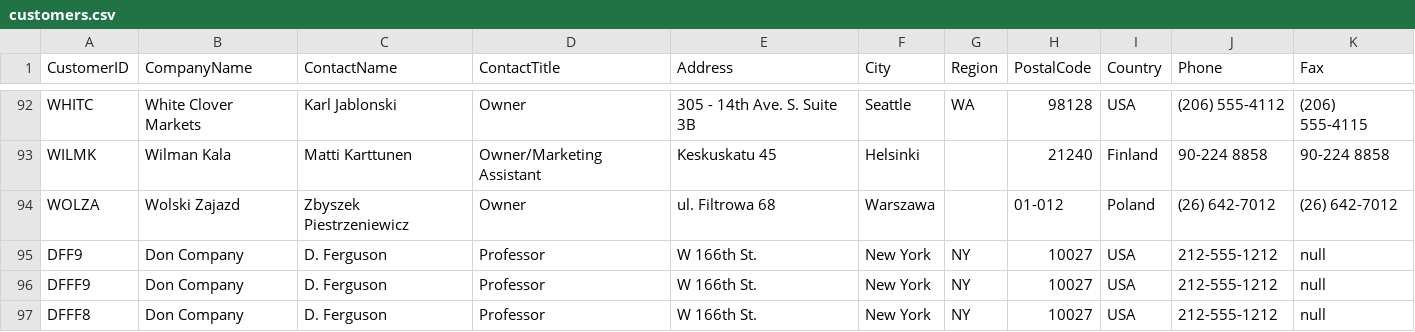
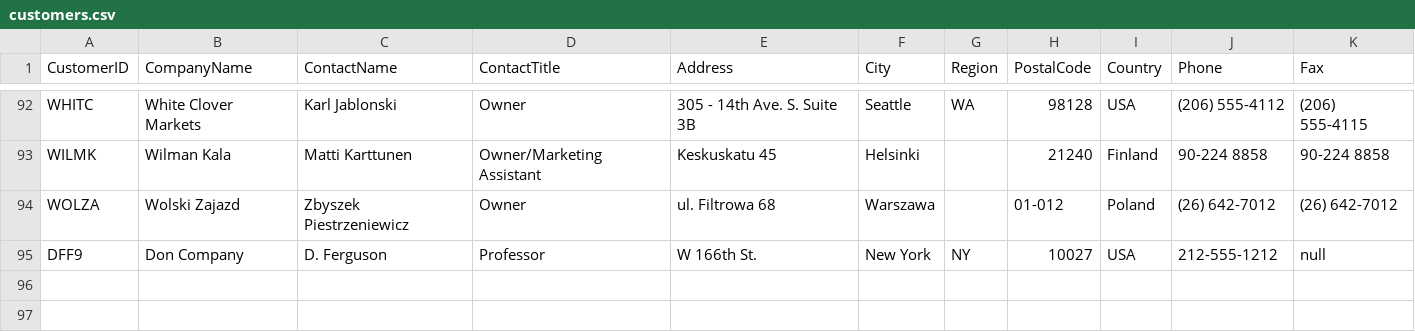
Before and after one commit to clri/miscwork, a CSV file: customers.csv, drawn as a sheet; only a part is shown, gaps mark what is left out; the diff names each change by its address in the sheet, - before the commit and + after, or states it on an @@ line.

```diff
--- a/customers.csv
+++ b/customers.csv
-row 96: DFFF9 | Don Company | D. Ferguson | Professor | W 166th St. | New York | NY | 10027 | USA | 212-555-1212 | null
-row 97: DFFF8 | Don Company | D. Ferguson | Professor | W 166th St. | New York | NY | 10027 | USA | 212-555-1212 | null
```
Also changed, not shown: 5 other files.
